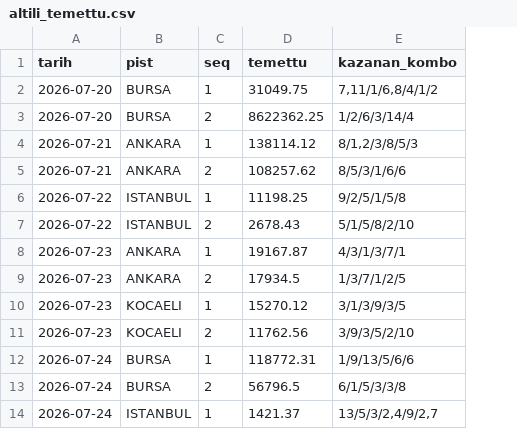
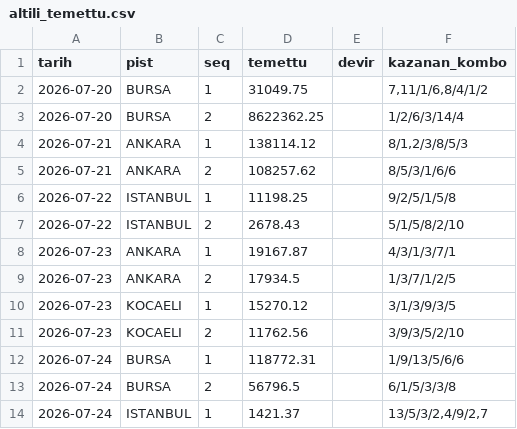
Before and after one commit to umut19171917/at-tjk-sistem, a CSV file: veri/altili_temettu.csv, drawn as a sheet; the diff names each change by its address in the sheet, - before the commit and + after, or states it on an @@ line.

```diff
--- a/veri/altili_temettu.csv
+++ b/veri/altili_temettu.csv
+column E (devir), empty
```
Also changed, not shown: 3 other files.
